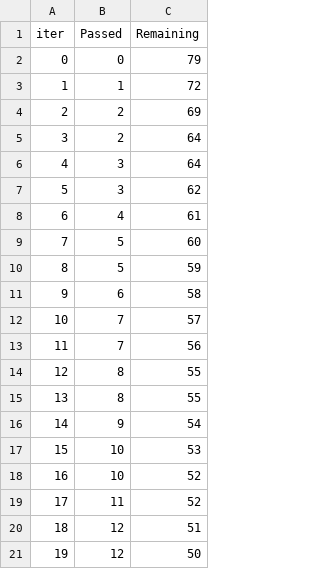
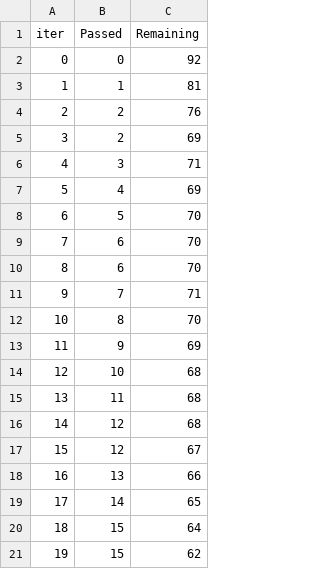
Before and after one commit to RohitTahade/Student-Performanace-Indicator, a TSV file: catboost_info/time_left.tsv, drawn as a sheet; only a part is shown; the diff covers the shown part only.

```diff
--- a/catboost_info/time_left.tsv
+++ b/catboost_info/time_left.tsv
@@ -1,21 +1,21 @@
 iter	Passed	Remaining
-0	0	79
-1	1	72
-2	2	69
-3	2	64
-4	3	64
-5	3	62
-6	4	61
-7	5	60
-8	5	59
-9	6	58
-10	7	57
-11	7	56
-12	8	55
-13	8	55
-14	9	54
-15	10	53
-16	10	52
-17	11	52
-18	12	51
-19	12	50
+0	0	92
+1	1	81
+2	2	76
+3	2	69
+4	3	71
+5	4	69
+6	5	70
+7	6	70
+8	6	70
+9	7	71
+10	8	70
+11	9	69
+12	10	68
+13	11	68
+14	12	68
+15	12	67
+16	13	66
+17	14	65
+18	15	64
+19	15	62
```
Also changed, not shown: 154 edited cells elsewhere in this file, 5 other files.
